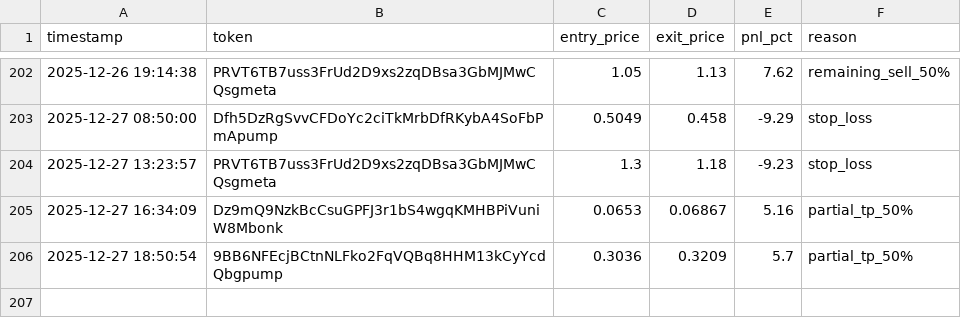
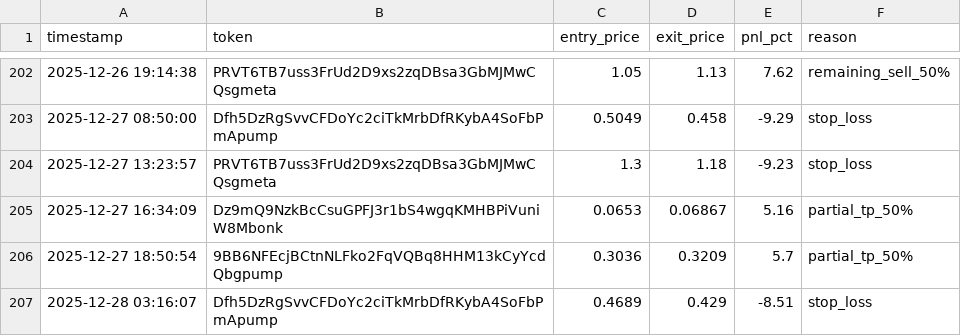
Before and after one commit to mikegianfelice/Hunter, a CSV file: data/trade_log.csv, drawn as a sheet; only a part is shown, gaps mark what is left out; the diff names each change by its address in the sheet, - before the commit and + after, or states it on an @@ line.

Commit message:
Update performance data and trade log

```diff
--- a/data/trade_log.csv
+++ b/data/trade_log.csv
+row 207: 2025-12-28 03:16:07 | Dfh5DzRgSvvCFDoYc2ciTkMrbDfRKybA4SoFbPmApump | 0.4689 | 0.429 | -8.51 | stop_loss
```
Also changed, not shown: 1 other file.
